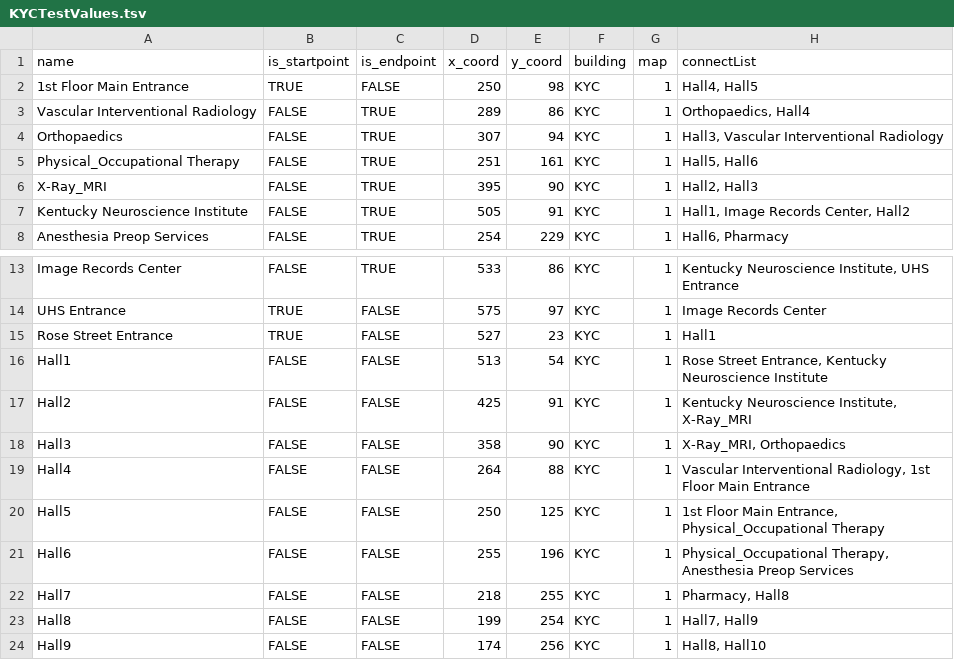
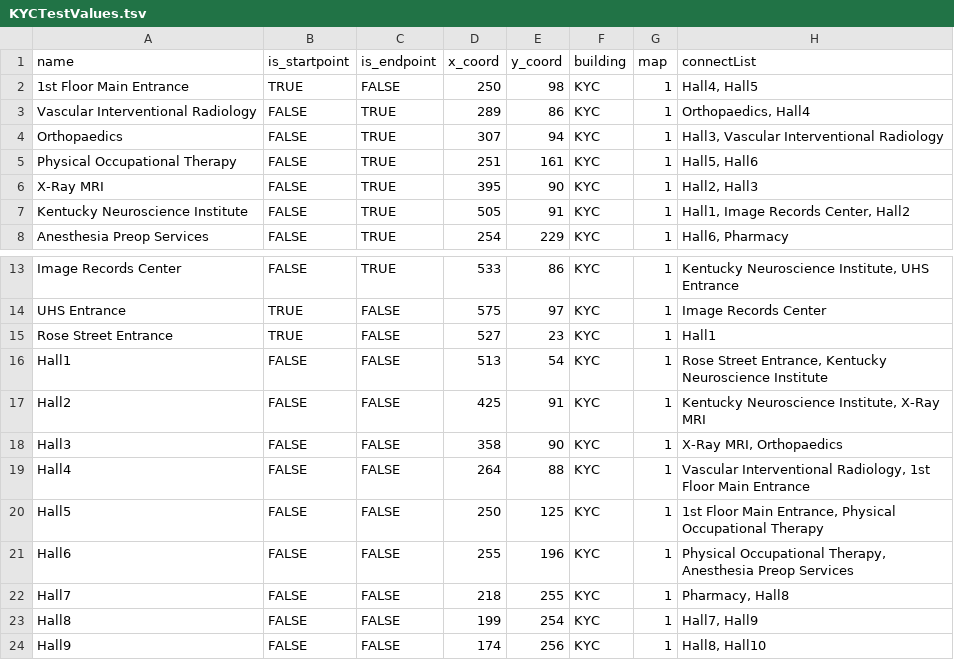
Before and after one commit to l3n1b/HospitalNav, a TSV file: data/KYCTestValues.tsv, drawn as a sheet; only a part is shown, gaps mark what is left out.

```diff
--- a/data/KYCTestValues.tsv
+++ b/data/KYCTestValues.tsv
@@ -4,4 +4,4 @@ Vascular Interventional Radiology	FALSE	TRUE	289	86	KYC	1	"Orthopaedics, Hall4"
 Orthopaedics	FALSE	TRUE	307	94	KYC	1	"Hall3, Vascular Interventional Radiology"
-Physical_Occupational Therapy	FALSE	TRUE	251	161	KYC	1	"Hall5, Hall6"
-X-Ray_MRI	FALSE	TRUE	395	90	KYC	1	"Hall2, Hall3"
+Physical Occupational Therapy	FALSE	TRUE	251	161	KYC	1	"Hall5, Hall6"
+X-Ray MRI	FALSE	TRUE	395	90	KYC	1	"Hall2, Hall3"
 Kentucky Neuroscience Institute	FALSE	TRUE	505	91	KYC	1	"Hall1, Image Records Center, Hall2"
@@ -16,7 +16,7 @@ Rose Street Entrance	TRUE	FALSE	527	23	KYC	1	Hall1
 Hall1	FALSE	FALSE	513	54	KYC	1	"Rose Street Entrance, Kentucky Neuroscience Institute"
-Hall2	FALSE	FALSE	425	91	KYC	1	"Kentucky Neuroscience Institute, X-Ray_MRI"
-Hall3	FALSE	FALSE	358	90	KYC	1	"X-Ray_MRI, Orthopaedics"
+Hall2	FALSE	FALSE	425	91	KYC	1	"Kentucky Neuroscience Institute, X-Ray MRI"
+Hall3	FALSE	FALSE	358	90	KYC	1	"X-Ray MRI, Orthopaedics"
 Hall4	FALSE	FALSE	264	88	KYC	1	"Vascular Interventional Radiology, 1st Floor Main Entrance"
-Hall5	FALSE	FALSE	250	125	KYC	1	"1st Floor Main Entrance, Physical_Occupational Therapy"
-Hall6	FALSE	FALSE	255	196	KYC	1	"Physical_Occupational Therapy, Anesthesia Preop Services"
+Hall5	FALSE	FALSE	250	125	KYC	1	"1st Floor Main Entrance, Physical Occupational Therapy"
+Hall6	FALSE	FALSE	255	196	KYC	1	"Physical Occupational Therapy, Anesthesia Preop Services"
 Hall7	FALSE	FALSE	218	255	KYC	1	"Pharmacy, Hall8"
```
Also changed, not shown: 4 other files.
